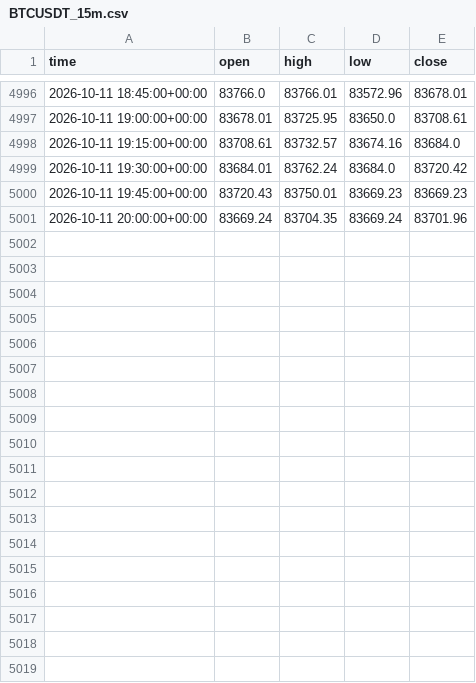
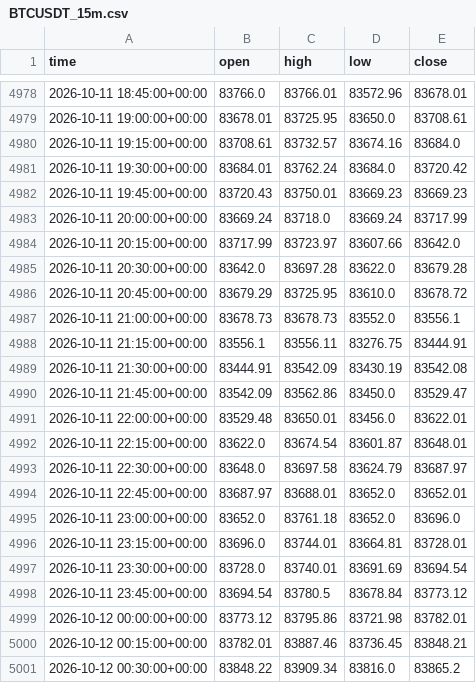
Before and after one commit to anothermario/bota, a CSV file: data/BTCUSDT_15m.csv, drawn as a sheet; only a part is shown, gaps mark what is left out; the diff covers the shown part only.

```diff
--- a/data/BTCUSDT_15m.csv
+++ b/data/BTCUSDT_15m.csv
@@ -5000,2 +4982,20 @@ time,open,high,low,close
 2026-10-11 19:45:00+00:00,83720.43,83750.01,83669.23,83669.23
-2026-10-11 20:00:00+00:00,83669.24,83704.35,83669.24,83701.96
+2026-10-11 20:00:00+00:00,83669.24,83718.0,83669.24,83717.99
+2026-10-11 20:15:00+00:00,83717.99,83723.97,83607.66,83642.0
+2026-10-11 20:30:00+00:00,83642.0,83697.28,83622.0,83679.28
+2026-10-11 20:45:00+00:00,83679.29,83725.95,83610.0,83678.72
+2026-10-11 21:00:00+00:00,83678.73,83678.73,83552.0,83556.1
+2026-10-11 21:15:00+00:00,83556.1,83556.11,83276.75,83444.91
+2026-10-11 21:30:00+00:00,83444.91,83542.09,83430.19,83542.08
+2026-10-11 21:45:00+00:00,83542.09,83562.86,83450.0,83529.47
+2026-10-11 22:00:00+00:00,83529.48,83650.01,83456.0,83622.01
+2026-10-11 22:15:00+00:00,83622.0,83674.54,83601.87,83648.01
+2026-10-11 22:30:00+00:00,83648.0,83697.58,83624.79,83687.97
+2026-10-11 22:45:00+00:00,83687.97,83688.01,83652.0,83652.01
+2026-10-11 23:00:00+00:00,83652.0,83761.18,83652.0,83696.0
+2026-10-11 23:15:00+00:00,83696.0,83744.01,83664.81,83728.01
+2026-10-11 23:30:00+00:00,83728.0,83740.01,83691.69,83694.54
+2026-10-11 23:45:00+00:00,83694.54,83780.5,83678.84,83773.12
+2026-10-12 00:00:00+00:00,83773.12,83795.86,83721.98,83782.01
+2026-10-12 00:15:00+00:00,83782.01,83887.46,83736.45,83848.21
+2026-10-12 00:30:00+00:00,83848.22,83909.34,83816.0,83865.2
```
Also changed, not shown: 18 removed rows elsewhere in this file, data/ETCUSDT_15m.csv, data/ETHUSDT_15m.csv, 10 other files.
